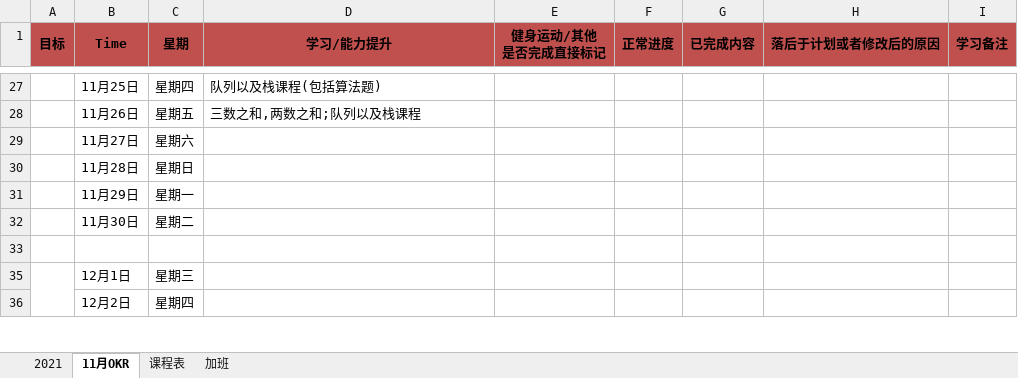
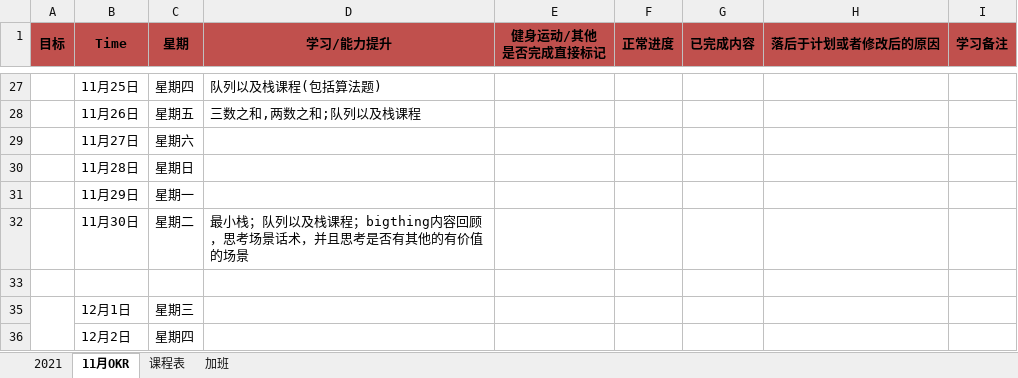
Before and after one commit to ATOZ-HJ/Bookmark, an Excel workbook: notebook/ToDo/工作台.xlsx, sheet 11月OKR, drawn as a sheet; only a part is shown, gaps mark what is left out; values as stored, in another font and other column widths than the file's, no borders; conditional formats not drawn; 2 other sheets too large or unreadable and not compared; the diff names each change by its address in the sheet, - before the commit and + after, or states it on an @@ line.

```diff
--- a/notebook/ToDo/工作台.xlsx (sheet 11月OKR)
+++ b/notebook/ToDo/工作台.xlsx (sheet 11月OKR)
-D32 (学习/能力提升): (empty)
+D32 (学习/能力提升): 最小栈；队列以及栈课程；bigthing内容回顾，思考场景话术，并且思考是否有其他的有价值的场景
```
Also changed, not shown: 2 other files.
